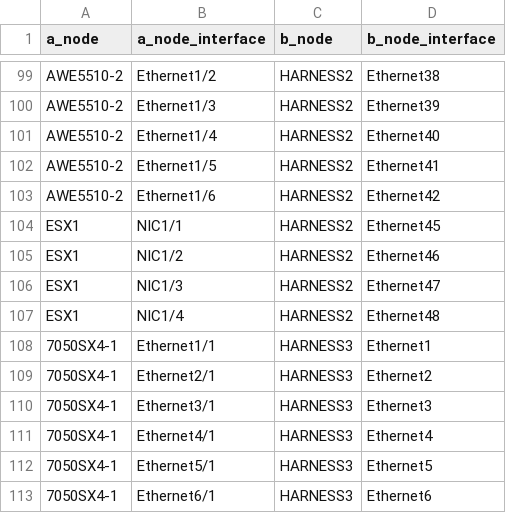
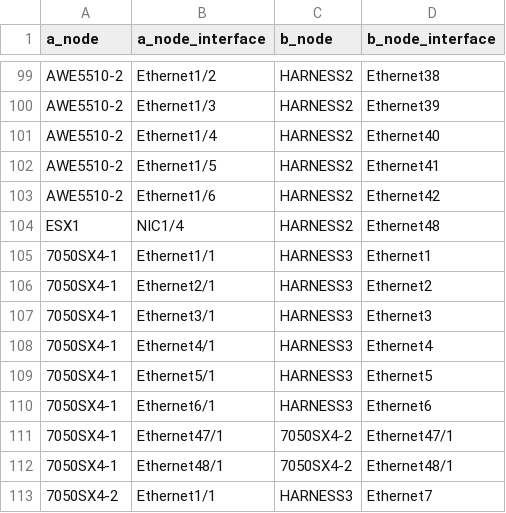
Before and after one commit to hazardsg/patch_generator, a CSV file: ohv_patch_matrix.csv, drawn as a sheet; only a part is shown, gaps mark what is left out; the shorter side is filled out with more unchanged rows.

```diff
--- a/ohv_patch_matrix.csv
+++ b/ohv_patch_matrix.csv
@@ -103,5 +103,2 @@ AWE5510-2,Ethernet1/5,HARNESS2,Ethernet41
 AWE5510-2,Ethernet1/6,HARNESS2,Ethernet42
-ESX1,NIC1/1,HARNESS2,Ethernet45
-ESX1,NIC1/2,HARNESS2,Ethernet46
-ESX1,NIC1/3,HARNESS2,Ethernet47
 ESX1,NIC1/4,HARNESS2,Ethernet48
```
Also changed, not shown: 2 other files.
